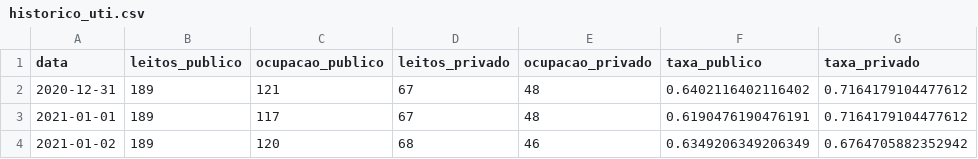
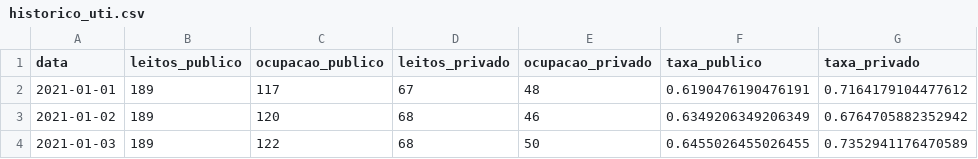
Before and after one commit to adolfoguimaraes/covid19_vacinacao, a CSV file: Sergipe/output/historico_uti.csv, drawn as a sheet; only a part is shown; the shorter side is filled out with more unchanged rows.

```diff
--- a/Sergipe/output/historico_uti.csv
+++ b/Sergipe/output/historico_uti.csv
@@ -1,3 +1,2 @@
 data,leitos_publico,ocupacao_publico,leitos_privado,ocupacao_privado,taxa_publico,taxa_privado
-2020-12-31,189,121,67,48,0.6402116402116402,0.7164179104477612
 2021-01-01,189,117,67,48,0.6190476190476191,0.7164179104477612
```
Also changed, not shown: Sergipe/output/historico_uti_mes.csv, 1 other file.
